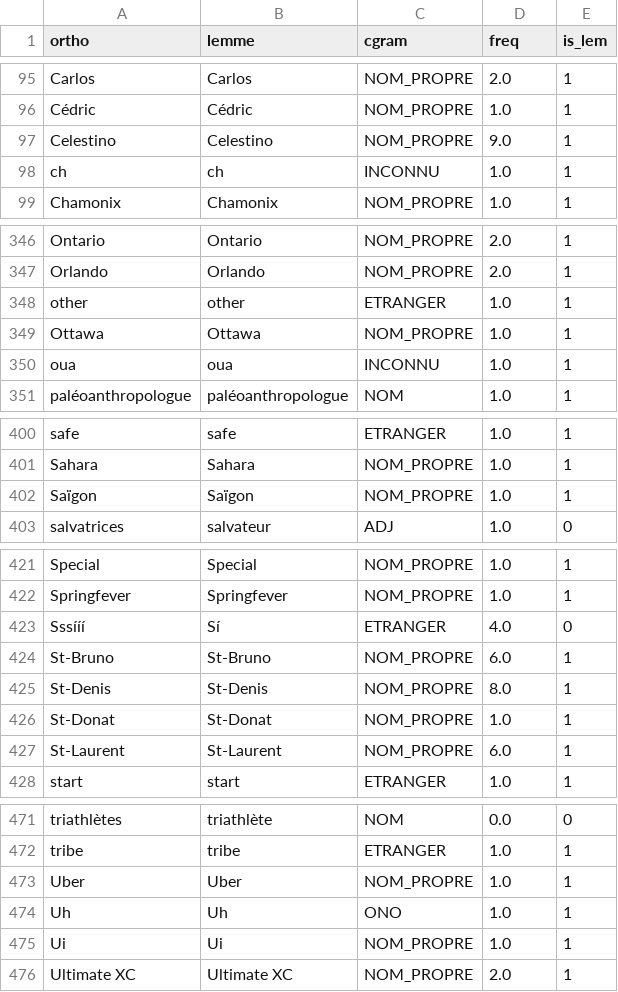
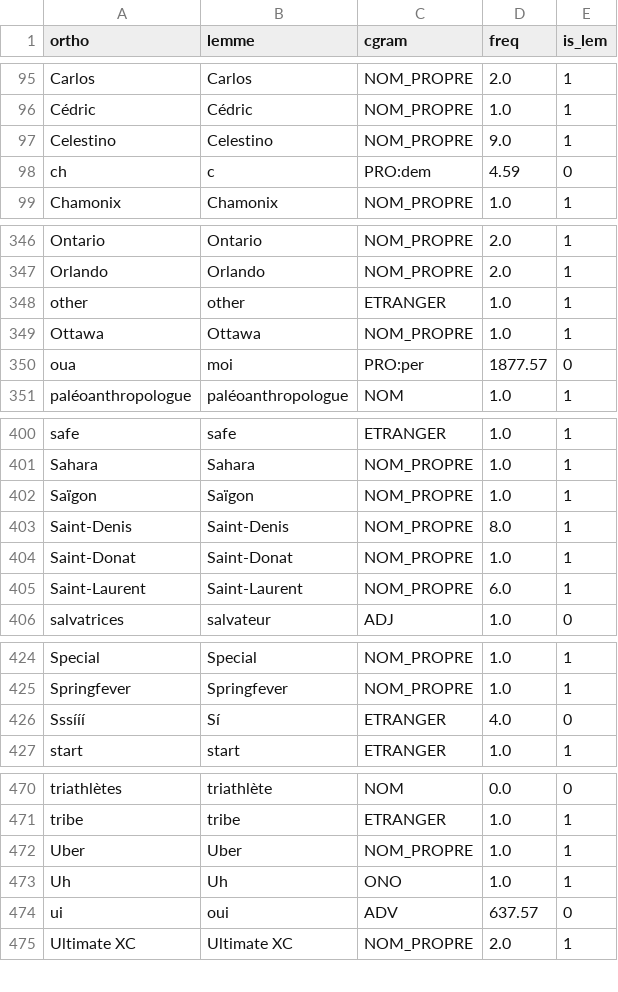
Before and after one commit to joanroch/french-repetition-checker, a TSV file: DNF_custom_lexicon.tsv, drawn as a sheet; only a part is shown, gaps mark what is left out.

```diff
--- a/DNF_custom_lexicon.tsv
+++ b/DNF_custom_lexicon.tsv
@@ -97,3 +97,3 @@ Cédric	Cédric	NOM_PROPRE	1.0	1
 Celestino	Celestino	NOM_PROPRE	9.0	1
-ch	ch	INCONNU	1.0	1
+ch	c	PRO:dem	4.59	0
 Chamonix	Chamonix	NOM_PROPRE	1.0	1
@@ -349,3 +349,3 @@ other	other	ETRANGER	1.0	1
 Ottawa	Ottawa	NOM_PROPRE	1.0	1
-oua	oua	INCONNU	1.0	1
+oua	moi	PRO:per	1877.57	0
 paléoanthropologue	paléoanthropologue	NOM	1.0	1
@@ -402,2 +402,5 @@ Sahara	Sahara	NOM_PROPRE	1.0	1
 Saïgon	Saïgon	NOM_PROPRE	1.0	1
+Saint-Denis	Saint-Denis	NOM_PROPRE	8.0	1
+Saint-Donat	Saint-Donat	NOM_PROPRE	1.0	1
+Saint-Laurent	Saint-Laurent	NOM_PROPRE	6.0	1
 salvatrices	salvateur	ADJ	1.0	0
@@ -423,6 +426,2 @@ Springfever	Springfever	NOM_PROPRE	1.0	1
 Sssííí	Sí	ETRANGER	4.0	0
-St-Bruno	St-Bruno	NOM_PROPRE	6.0	1
-St-Denis	St-Denis	NOM_PROPRE	8.0	1
-St-Donat	St-Donat	NOM_PROPRE	1.0	1
-St-Laurent	St-Laurent	NOM_PROPRE	6.0	1
 start	start	ETRANGER	1.0	1
@@ -474,3 +473,3 @@ Uber	Uber	NOM_PROPRE	1.0	1
 Uh	Uh	ONO	1.0	1
-Ui	Ui	NOM_PROPRE	1.0	1
+ui	oui	ADV	637.57	0
 Ultimate XC	Ultimate XC	NOM_PROPRE	2.0	1
```
Also changed, not shown: 2 other files.
